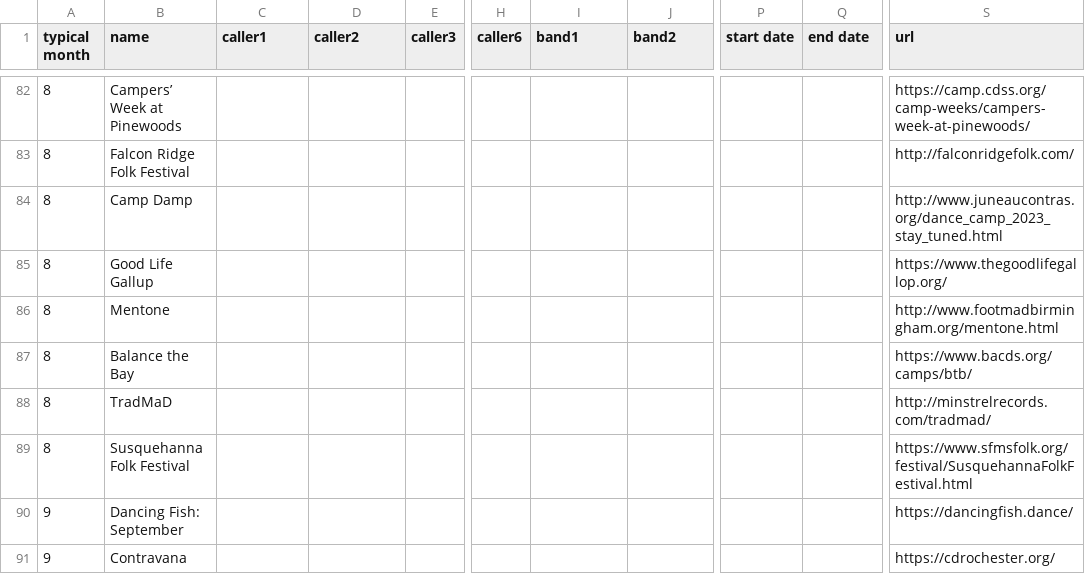
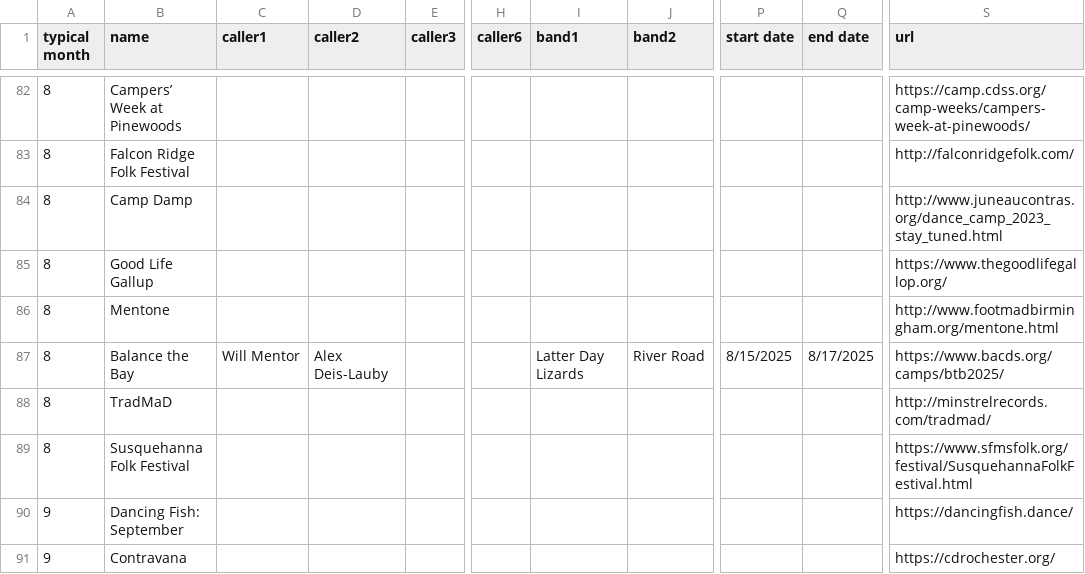
Before and after one commit to jeffkaufman/trycontra, a TSV file: events-raw-2025.tsv, drawn as a sheet; only a part is shown, gaps mark what is left out; the diff covers the shown part only; the diff names each change by its address in the sheet, - before the commit and + after, or states it on an @@ line.

Commit message:
sync with spreadsheet

```diff
--- a/events-raw-2025.tsv
+++ b/events-raw-2025.tsv
-C87 (caller1): (empty)
+C87 (caller1): Will Mentor
-D87 (caller2): (empty)
+D87 (caller2): Alex Deis-Lauby
-I87 (band1): (empty)
+I87 (band1): Latter Day Lizards
-J87 (band2): (empty)
+J87 (band2): River Road
-P87 (start date): (empty)
+P87 (start date): 8/15/2025
-Q87 (end date): (empty)
+Q87 (end date): 8/17/2025
-S87 (url): https://www.bacds.org/camps/btb/
+S87 (url): https://www.bacds.org/camps/btb2025/
```
Also changed, not shown: 30 edited cells elsewhere in this file, 1 other file.
